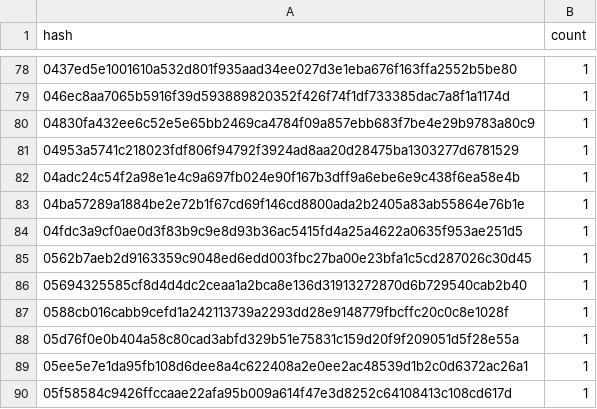
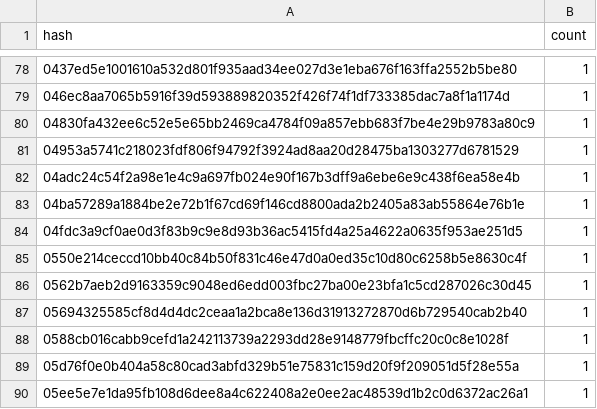
Before and after one commit to stellar-experimental/contract-wasms, a CSV file: analysis/dupe-code.csv, drawn as a sheet; only a part is shown, gaps mark what is left out; the shorter side is filled out with more unchanged rows; the diff names each change by its address in the sheet, - before the commit and + after, or states it on an @@ line.

```diff
--- a/analysis/dupe-code.csv
+++ b/analysis/dupe-code.csv
+row 85: 0550e214ceccd10bb40c84b50f831c46e47d0a0ed35c10d80c6258b5e8630c4f | 1
```
Also changed, not shown: analysis/dupe-sections.csv, analysis/dupe-specs.csv, 12 other files.
